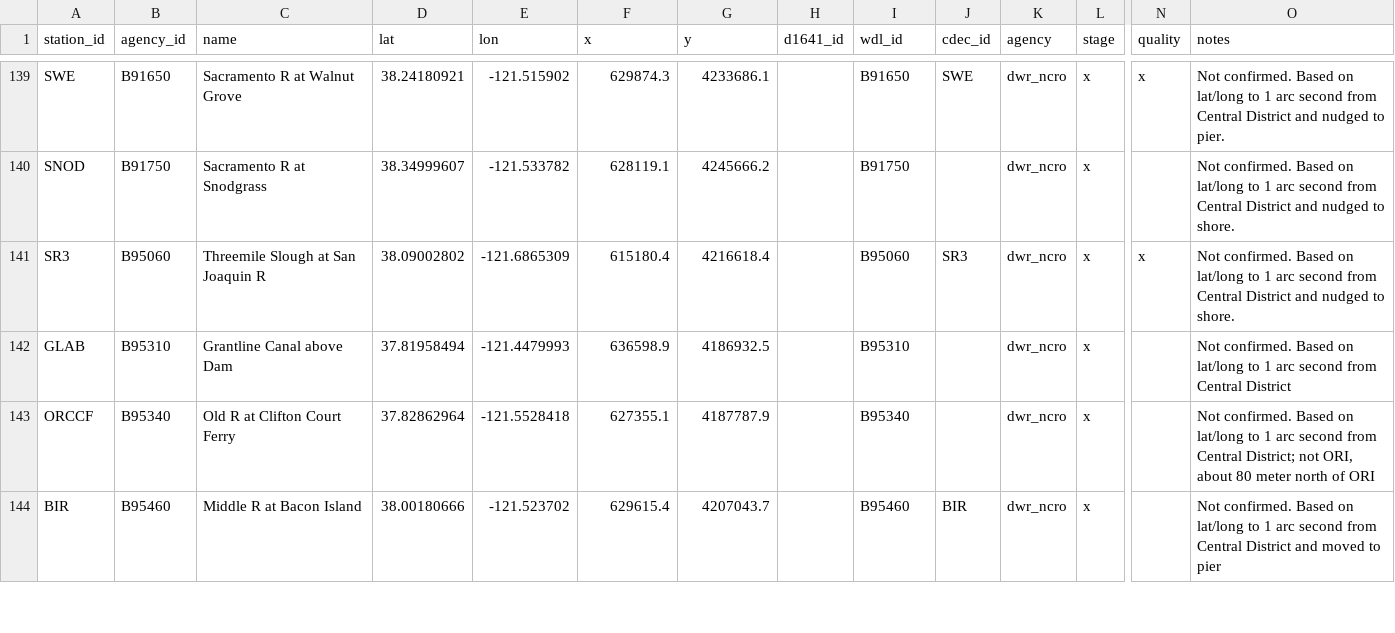
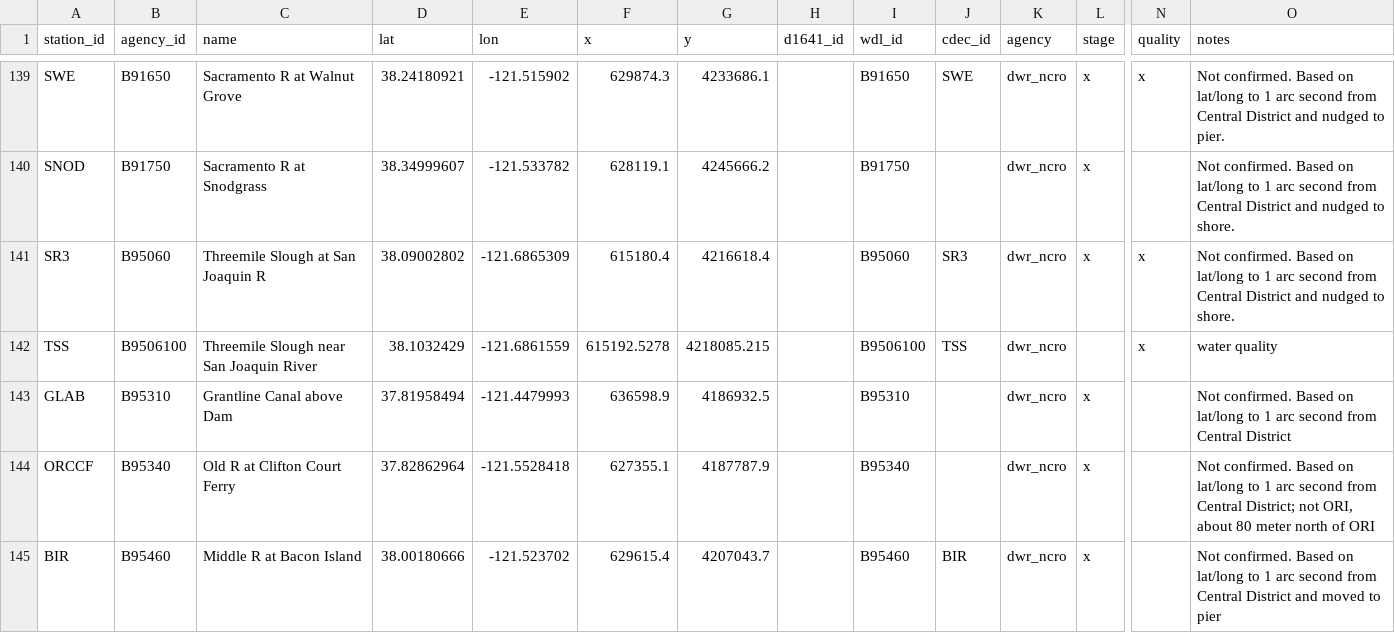
Before and after one commit to CADWRDeltaModeling/BayDeltaSCHISM, a CSV file: data/stations_utm_new.csv, drawn as a sheet; only a part is shown, gaps mark what is left out; rows hold the shown columns only; the diff names each change by its address in the sheet, - before the commit and + after, or states it on an @@ line.

Commit message:
adding TSS: threemile slough near San Joaquin River site

```diff
--- a/data/stations_utm_new.csv
+++ b/data/stations_utm_new.csv
+row 142: TSS | B9506100 | Threemile Slough near San Joaquin River | 38.1032429 | -121.6861559 | 615192.5278 | 4218085.215 |  | B9506100 | TSS | dwr_ncro |  | x | water quality
```
